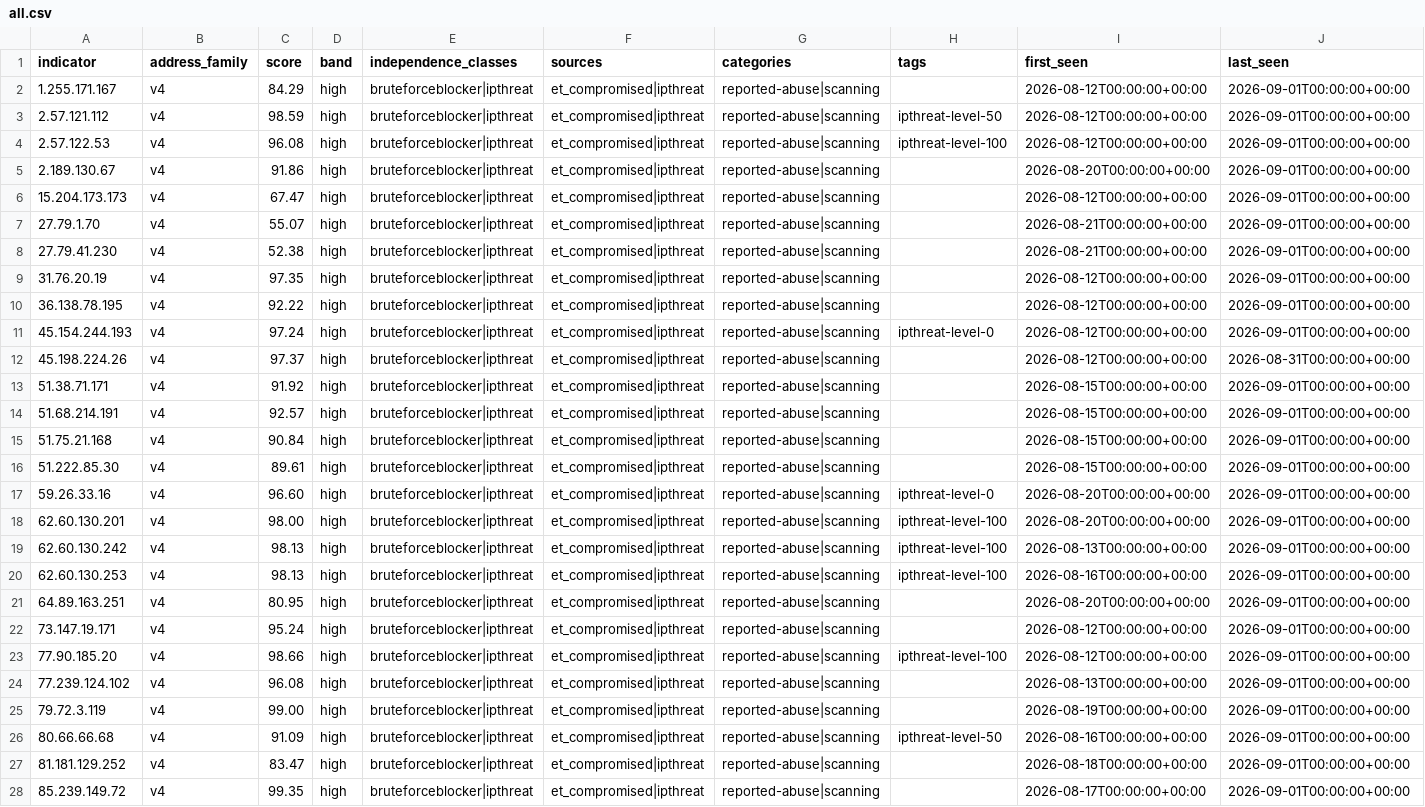
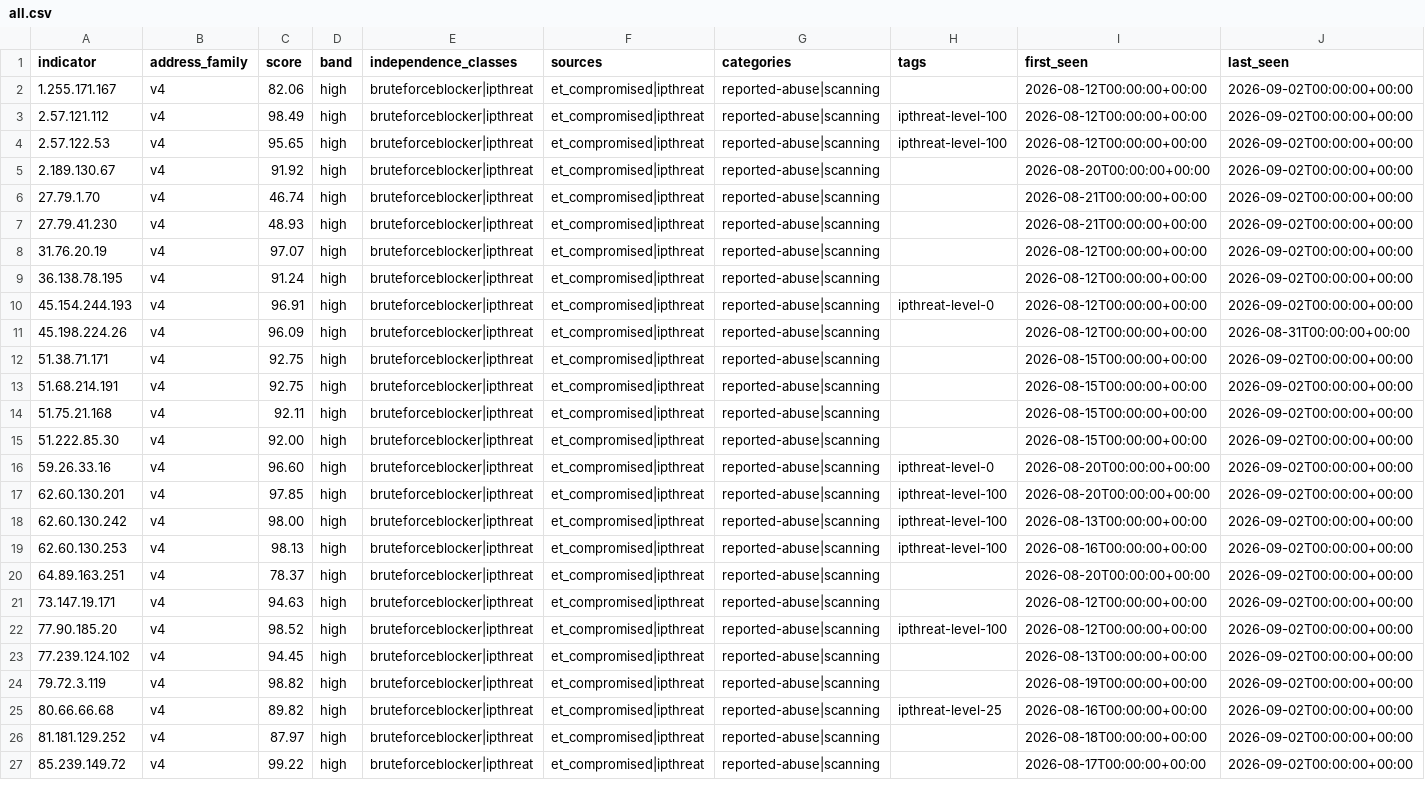
Before and after one commit to neilweitzel/xfeeds, a CSV file: feeds/clean/all.csv, drawn as a sheet; only a part is shown; removed rows and columns are numbered as before the commit, all else as after; rows hold the shown columns only; the diff covers the shown part only; the diff names each change by its address in the sheet, - before the commit and + after, or states it on an @@ line.

```diff
--- a/feeds/clean/all.csv
+++ b/feeds/clean/all.csv
-C2 (score): 84.29
+C2 (score): 82.06
-J2:J5 (last_seen): 2026-09-01T00:00:00+00:00
+J2:J5 (last_seen): 2026-09-02T00:00:00+00:00
-C3 (score): 98.59
+C3 (score): 98.49
-H3 (tags): ipthreat-level-50
+H3 (tags): ipthreat-level-100
-C4 (score): 96.08
+C4 (score): 95.65
-C5 (score): 91.86
+C5 (score): 91.92
-row 6: 15.204.173.173 | v4 | 67.47 | high | bruteforceblocker|ipthreat | et_compromised|ipthreat | reported-abuse|scanning |  | 2026-08-12T00:00:00+00:00 | 2026-09-01T00:00:00+00:00
-C6 (score): 55.07
+C6 (score): 46.74
-J6:J10 (last_seen): 2026-09-01T00:00:00+00:00
+J6:J10 (last_seen): 2026-09-02T00:00:00+00:00
-C7 (score): 52.38
+C7 (score): 48.93
-C8 (score): 97.35
+C8 (score): 97.07
-C9 (score): 92.22
+C9 (score): 91.24
-C10 (score): 97.24
+C10 (score): 96.91
-C11 (score): 97.37
+C11 (score): 96.09
-C12 (score): 91.92
+C12 (score): 92.75
-J12:J27 (last_seen): 2026-09-01T00:00:00+00:00
+J12:J27 (last_seen): 2026-09-02T00:00:00+00:00
-C13 (score): 92.57
+C13 (score): 92.75
-C14 (score): 90.84
+C14 (score): 92.11
-C15 (score): 89.61
+C15 (score): 92.00
-C17 (score): 98.00
+C17 (score): 97.85
-C18 (score): 98.13
+C18 (score): 98.00
-C20 (score): 80.95
+C20 (score): 78.37
-C21 (score): 95.24
+C21 (score): 94.63
-C22 (score): 98.66
+C22 (score): 98.52
-C23 (score): 96.08
+C23 (score): 94.45
-C24 (score): 99.00
+C24 (score): 98.82
-C25 (score): 91.09
+C25 (score): 89.82
-H25 (tags): ipthreat-level-50
+H25 (tags): ipthreat-level-25
-C26 (score): 83.47
+C26 (score): 87.97
-C27 (score): 99.35
+C27 (score): 99.22
```
Also changed, not shown: 1 added row, 1 removed row and 103 edited cells elsewhere in this file, 52 other files.
